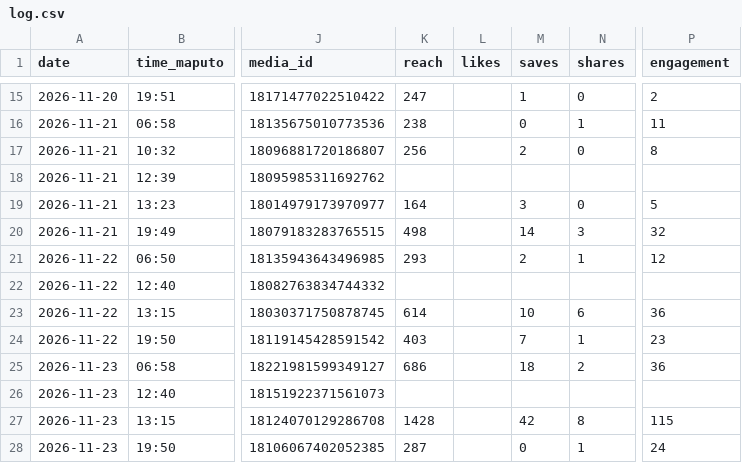
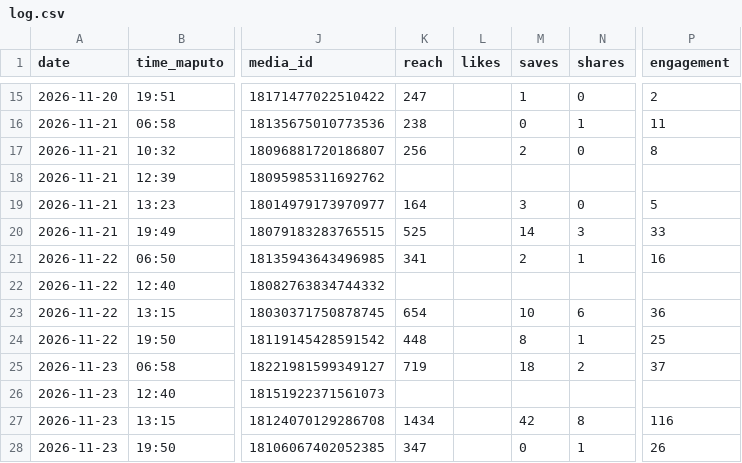
Before and after one commit to yuribaltazar8-oss/nosts-posts, a CSV file: data/log.csv, drawn as a sheet; only a part is shown, gaps mark what is left out; the diff covers the shown part only; the diff names each change by its address in the sheet, - before the commit and + after, or states it on an @@ line.

```diff
--- a/data/log.csv
+++ b/data/log.csv
-K20 (reach): 498
+K20 (reach): 525
-P20 (engagement): 32
+P20 (engagement): 33
-K21 (reach): 293
+K21 (reach): 341
-P21 (engagement): 12
+P21 (engagement): 16
-K23 (reach): 614
+K23 (reach): 654
-K24 (reach): 403
+K24 (reach): 448
-M24 (saves): 7
+M24 (saves): 8
-P24 (engagement): 23
+P24 (engagement): 25
-K25 (reach): 686
+K25 (reach): 719
-P25 (engagement): 36
+P25 (engagement): 37
-K27 (reach): 1428
+K27 (reach): 1434
-P27 (engagement): 115
+P27 (engagement): 116
-K28 (reach): 287
+K28 (reach): 347
-P28 (engagement): 24
+P28 (engagement): 26
```
Also changed, not shown: 1 added row and 20 edited cells elsewhere in this file, 2 other files.
